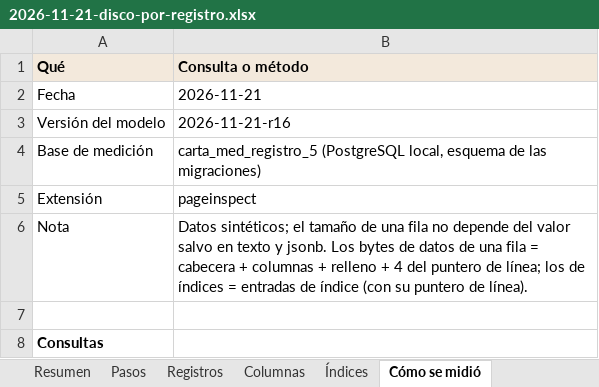
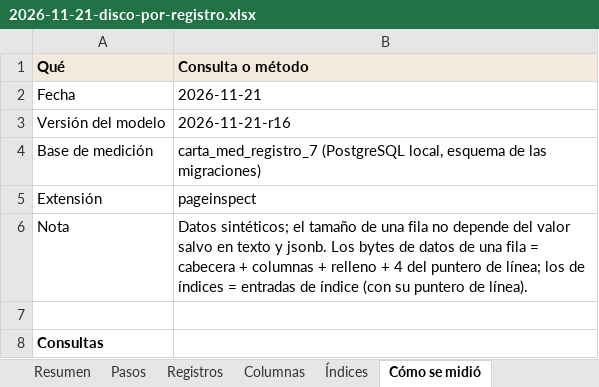
Before and after one commit to KlvinLopez/carta, an Excel workbook: docs/research/2026-11-21-disco-por-registro.xlsx, sheet Cómo se midió, drawn as a sheet; only a part is shown; values as stored, in another font and other column widths than the file's, no borders; the diff names each change by its address in the sheet, - before the commit and + after, or states it on an @@ line.

```diff
--- a/docs/research/2026-11-21-disco-por-registro.xlsx (sheet Cómo se midió)
+++ b/docs/research/2026-11-21-disco-por-registro.xlsx (sheet Cómo se midió)
-B4 (Consulta o método): carta_med_registro_5 (PostgreSQL local,…
+B4 (Consulta o método): carta_med_registro_7 (PostgreSQL local,…
```
Also changed, not shown: sheet Columnas, sheet Resumen, 14 other files.
